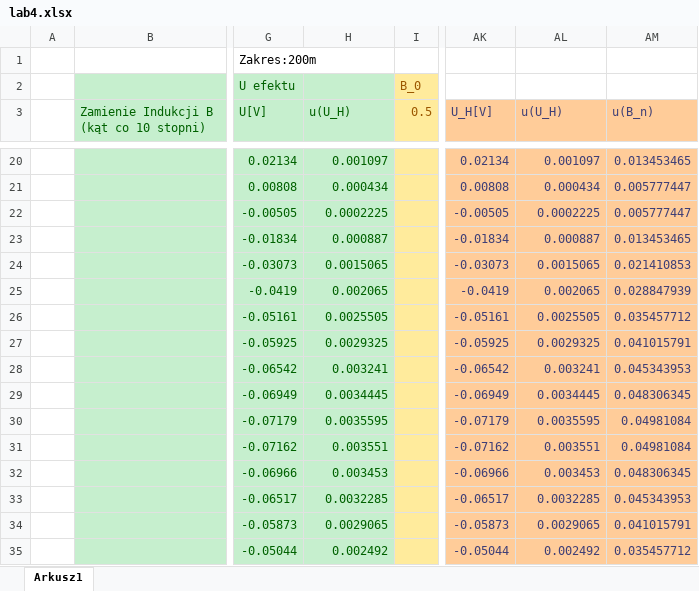
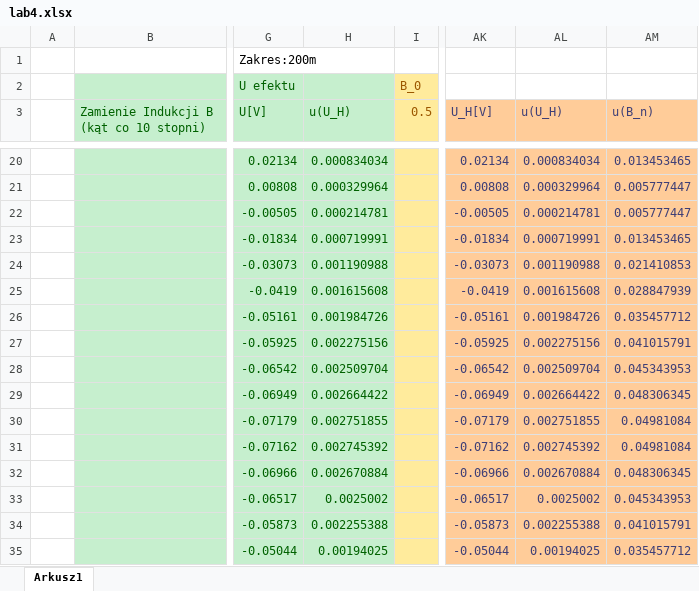
Before and after one commit to John15321/FIZ31, an Excel workbook: Spraw4/lab4.xlsx, sheet Arkusz1, drawn as a sheet; only a part is shown, gaps mark what is left out; values as stored, in another font and other column widths than the file's, no borders; charts and pictures not drawn; the diff covers the shown part only; the diff names each change by its address in the sheet, - before the commit and + after, or states it on an @@ line.

```diff
--- a/Spraw4/lab4.xlsx (sheet Arkusz1)
+++ b/Spraw4/lab4.xlsx (sheet Arkusz1)
-H20 (u(U_H)): 0.001097
+H20 (u(U_H)): 0.000834034
-AL20 (u(U_H)): 0.001097
+AL20 (u(U_H)): 0.000834034
-H21 (u(U_H)): 0.000434
+H21 (u(U_H)): 0.000329964
-AL21 (u(U_H)): 0.000434
+AL21 (u(U_H)): 0.000329964
-H22 (u(U_H)): 0.0002225
+H22 (u(U_H)): 0.000214781
-AL22 (u(U_H)): 0.0002225
+AL22 (u(U_H)): 0.000214781
-H23 (u(U_H)): 0.000887
+H23 (u(U_H)): 0.000719991
-AL23 (u(U_H)): 0.000887
+AL23 (u(U_H)): 0.000719991
-H24 (u(U_H)): 0.0015065
+H24 (u(U_H)): 0.001190988
-AL24 (u(U_H)): 0.0015065
+AL24 (u(U_H)): 0.001190988
-H25 (u(U_H)): 0.002065
+H25 (u(U_H)): 0.001615608
-AL25 (u(U_H)): 0.002065
+AL25 (u(U_H)): 0.001615608
-H26 (u(U_H)): 0.0025505
+H26 (u(U_H)): 0.001984726
-AL26 (u(U_H)): 0.0025505
+AL26 (u(U_H)): 0.001984726
-H27 (u(U_H)): 0.0029325
+H27 (u(U_H)): 0.002275156
-AL27 (u(U_H)): 0.0029325
+AL27 (u(U_H)): 0.002275156
-H28 (u(U_H)): 0.003241
+H28 (u(U_H)): 0.002509704
-AL28 (u(U_H)): 0.003241
+AL28 (u(U_H)): 0.002509704
-H29 (u(U_H)): 0.0034445
+H29 (u(U_H)): 0.002664422
-AL29 (u(U_H)): 0.0034445
+AL29 (u(U_H)): 0.002664422
-H30 (u(U_H)): 0.0035595
+H30 (u(U_H)): 0.002751855
-AL30 (u(U_H)): 0.0035595
+AL30 (u(U_H)): 0.002751855
-H31 (u(U_H)): 0.003551
+H31 (u(U_H)): 0.002745392
-AL31 (u(U_H)): 0.003551
+AL31 (u(U_H)): 0.002745392
-H32 (u(U_H)): 0.003453
+H32 (u(U_H)): 0.002670884
-AL32 (u(U_H)): 0.003453
+AL32 (u(U_H)): 0.002670884
-H33 (u(U_H)): 0.0032285
+H33 (u(U_H)): 0.0025002
-AL33 (u(U_H)): 0.0032285
+AL33 (u(U_H)): 0.0025002
-H34 (u(U_H)): 0.0029065
+H34 (u(U_H)): 0.002255388
-AL34 (u(U_H)): 0.0029065
+AL34 (u(U_H)): 0.002255388
-H35 (u(U_H)): 0.002492
+H35 (u(U_H)): 0.00194025
-AL35 (u(U_H)): 0.002492
+AL35 (u(U_H)): 0.00194025
```
Also changed, not shown: 51 edited cells elsewhere in this sheet, charts or pictures, Spraw2/lab2.xlsx, Spraw3/lab3 (2).xlsx, 6 other files.
